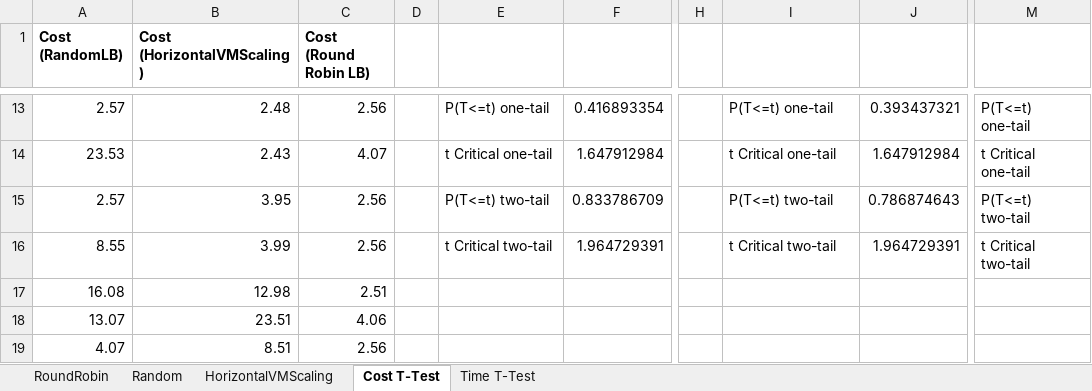
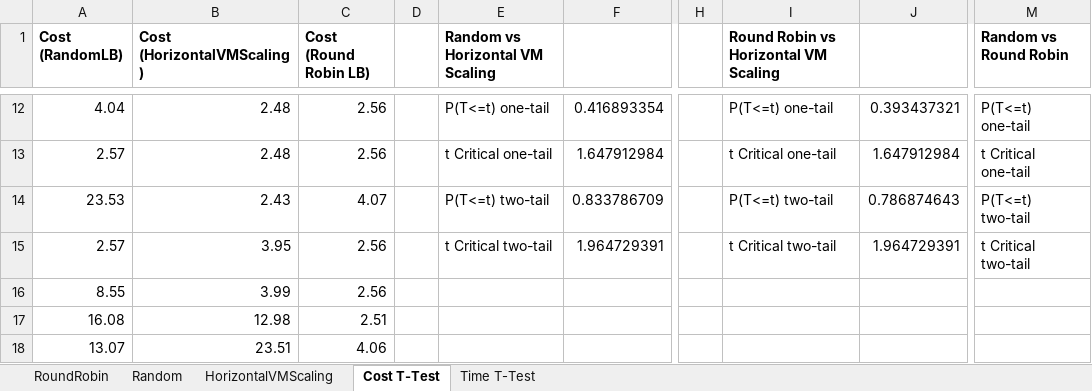
Before and after one commit to unaizafaiz/load_balancers_cloudsimplus, an Excel workbook: results.xlsx, sheet Cost T-Test, drawn as a sheet; only a part is shown, gaps mark what is left out; the shorter side is filled out with more unchanged rows; values as stored, in another font and other column widths than the file's, no borders; addresses are those after the commit; rows hold the shown columns only; the diff covers the shown part only; the diff names each change by its address in the sheet, - before the commit and + after, or states it on an @@ line.

```diff
--- a/results.xlsx (sheet Cost T-Test)
+++ b/results.xlsx (sheet Cost T-Test)
-E1: (empty)
+E1: Random vs Horizontal VM Scaling
-I1: (empty)
+I1: Round Robin vs Horizontal VM Scaling
-M1: (empty)
+M1: Random vs Round Robin
-A12 (Cost (RandomLB)): 2.57
+A12 (Cost (RandomLB)): 4.04
-A13 (Cost (RandomLB)): 23.53
+A13 (Cost (RandomLB)): 2.57
-B13 (Cost (HorizontalVMScaling)): 2.43
+B13 (Cost (HorizontalVMScaling)): 2.48
-C13 (Cost (Round Robin LB)): 4.07
+C13 (Cost (Round Robin LB)): 2.56
-A14 (Cost (RandomLB)): 2.57
+A14 (Cost (RandomLB)): 23.53
-B14 (Cost (HorizontalVMScaling)): 3.95
+B14 (Cost (HorizontalVMScaling)): 2.43
-C14 (Cost (Round Robin LB)): 2.56
+C14 (Cost (Round Robin LB)): 4.07
-A15 (Cost (RandomLB)): 8.55
+A15 (Cost (RandomLB)): 2.57
-B15 (Cost (HorizontalVMScaling)): 3.99
+B15 (Cost (HorizontalVMScaling)): 3.95
+row 16: 8.55 | 3.99 | 2.56
```
Also changed, not shown: 1 removed row, 28 edited cells and cell formats elsewhere in this sheet.
